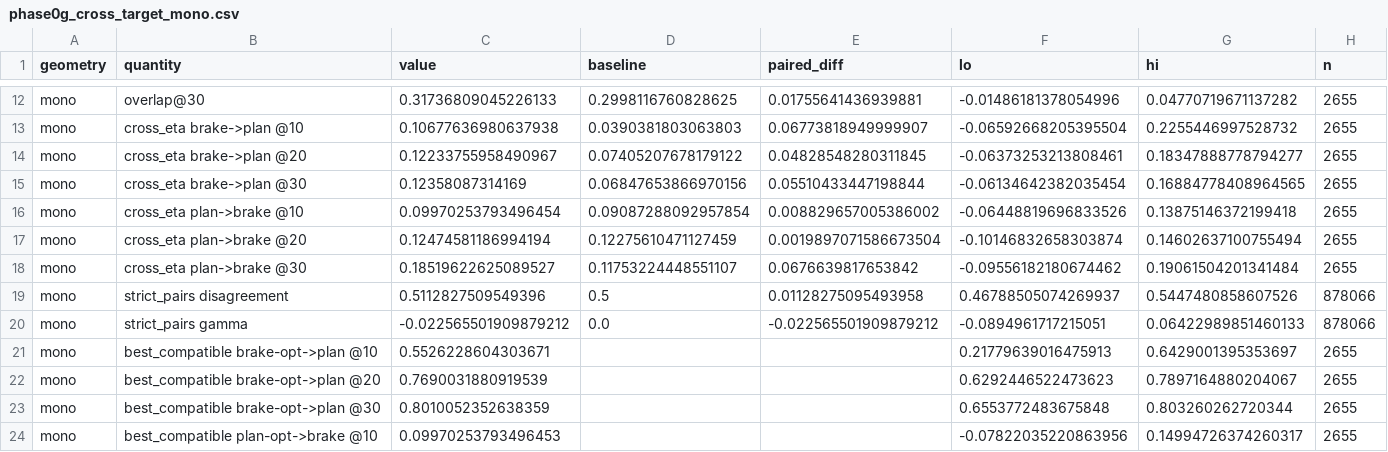
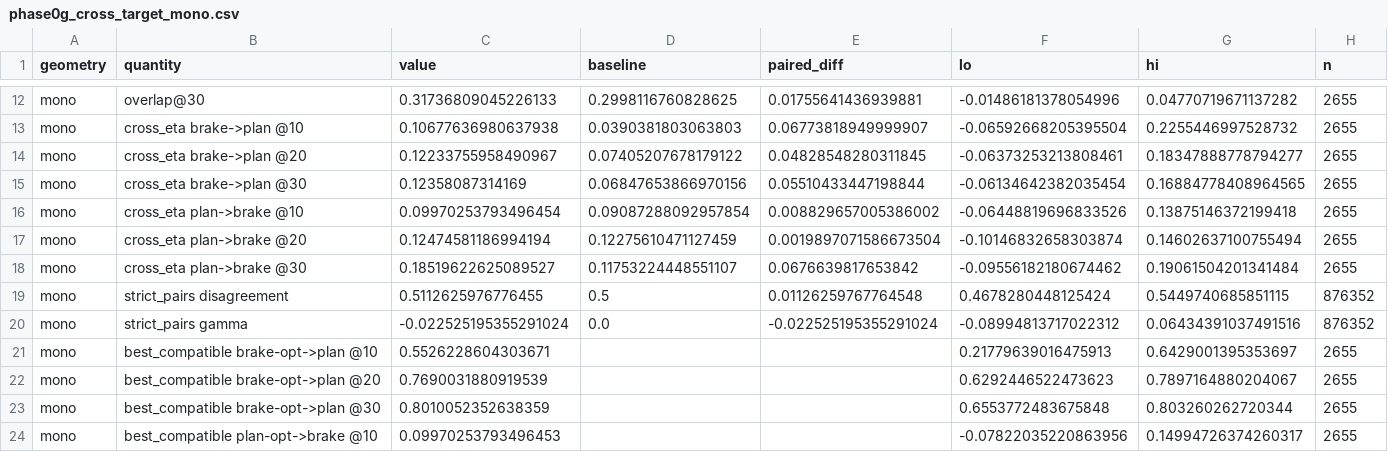
Before and after one commit to kongwoang/perception-value, a CSV file: results/final/phase0g_cross_target_mono.csv, drawn as a sheet; only a part is shown, gaps mark what is left out.

```diff
--- a/results/final/phase0g_cross_target_mono.csv
+++ b/results/final/phase0g_cross_target_mono.csv
@@ -18,4 +18,4 @@ mono,cross_eta plan->brake @20,0.12474581186994194,0.12275610471127459,0.0019897
 mono,cross_eta plan->brake @30,0.18519622625089527,0.11753224448551107,0.0676639817653842,-0.09556182180674462,0.19061504201341484,2655
-mono,strict_pairs disagreement,0.5112827509549396,0.5,0.01128275095493958,0.46788505074269937,0.5447480858607526,878066
-mono,strict_pairs gamma,-0.022565501909879212,0.0,-0.022565501909879212,-0.0894961717215051,0.06422989851460133,878066
+mono,strict_pairs disagreement,0.5112625976776455,0.5,0.01126259767764548,0.4678280448125424,0.5449740685851115,876352
+mono,strict_pairs gamma,-0.022525195355291024,0.0,-0.022525195355291024,-0.08994813717022312,0.06434391037491516,876352
 mono,best_compatible brake-opt->plan @10,0.5526228604303671,,,0.21779639016475913,0.6429001395353697,2655
```
Also changed, not shown: results/final/phase0g_cross_target_oracle.csv, results/final/phase0g_external_planner_transfer.csv, 3 other files.
